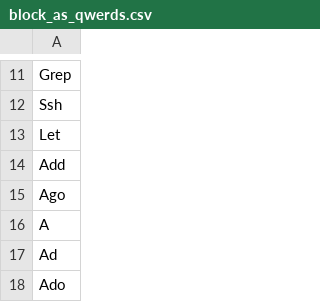
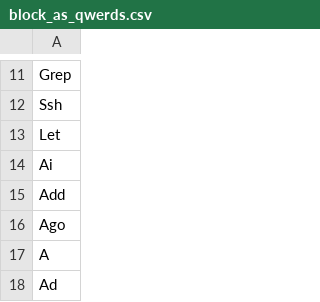
Before and after one commit to codepoke-kk/qwertigraphy, a CSV file: utilities/block_as_qwerds.csv, drawn as a sheet; only a part is shown, gaps mark what is left out; the shorter side is filled out with more unchanged rows; the diff names each change by its address in the sheet, - before the commit and + after, or states it on an @@ line.

```diff
--- a/utilities/block_as_qwerds.csv
+++ b/utilities/block_as_qwerds.csv
+row 14: Ai
```
Also changed, not shown: qwertigraph/dictionaries/anniversary_uniform_core.csv, qwertigraph/dictionaries/anniversary_uniform_supplement.csv.
